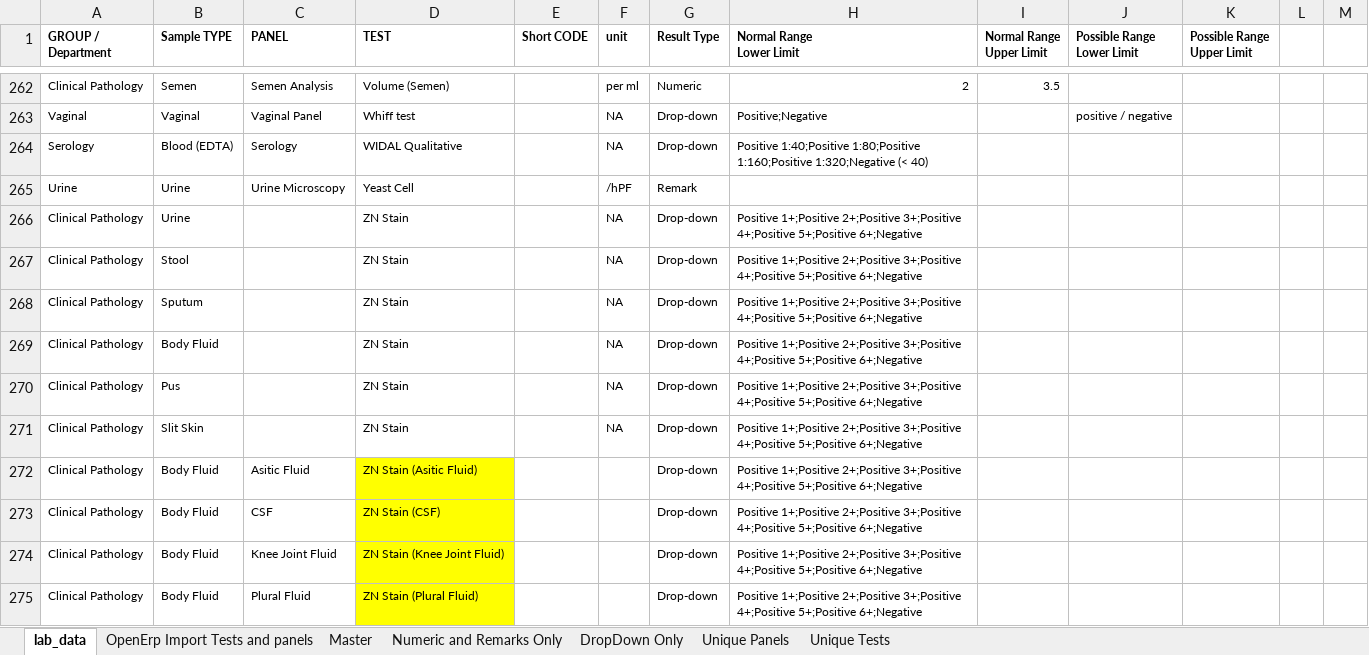
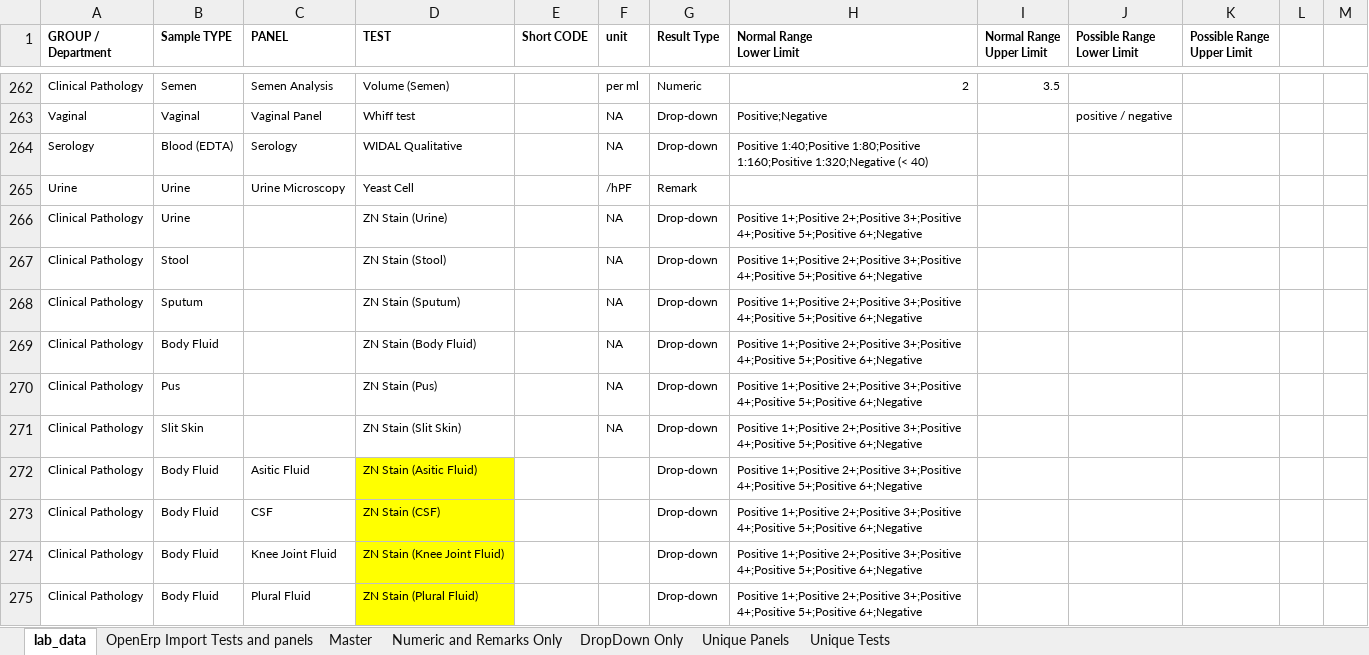
Before and after one commit to Bahmni/OpenElis, an Excel workbook: data_migration/lab_data.xlsx, sheet lab_data, drawn as a sheet; only a part is shown, gaps mark what is left out; values as stored, in another font and other column widths than the file's, no borders; the diff covers the shown part only; the diff names each change by its address in the sheet, - before the commit and + after, or states it on an @@ line.

Commit message:
Banka | Change tests & panels.

```diff
--- a/data_migration/lab_data.xlsx (sheet lab_data)
+++ b/data_migration/lab_data.xlsx (sheet lab_data)
-D266 (TEST): ZN Stain
+D266 (TEST): ZN Stain (Urine)
-D267 (TEST): ZN Stain
+D267 (TEST): ZN Stain (Stool)
-D268 (TEST): ZN Stain
+D268 (TEST): ZN Stain (Sputum)
-D269 (TEST): ZN Stain
+D269 (TEST): ZN Stain (Body Fluid)
-D270 (TEST): ZN Stain
+D270 (TEST): ZN Stain (Pus)
-D271 (TEST): ZN Stain
+D271 (TEST): ZN Stain (Slit Skin)
```
Also changed, not shown: 32 edited cells elsewhere in this sheet, 1 other file.
